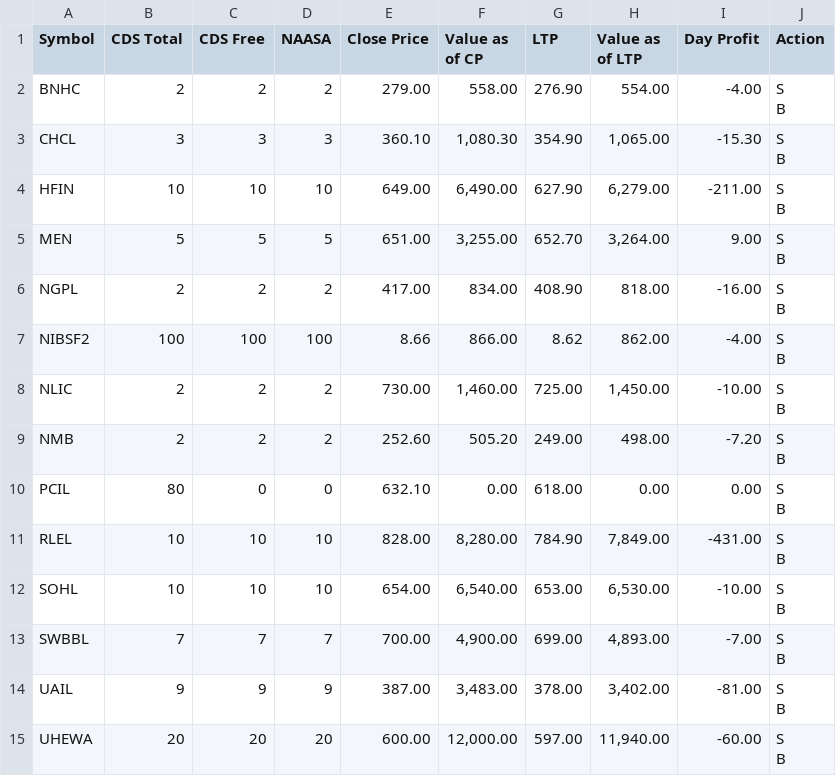
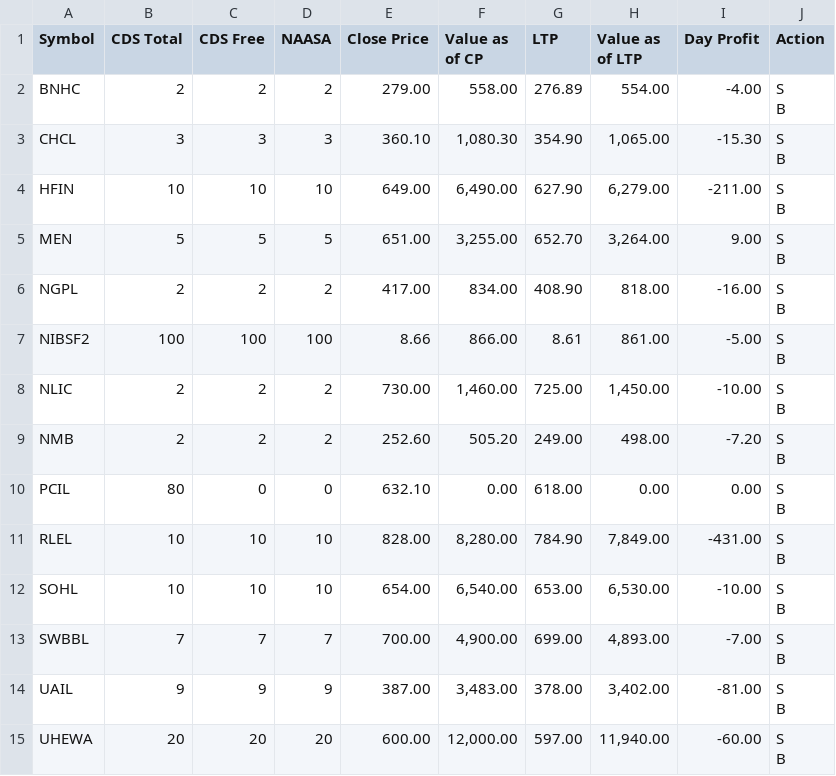
Before and after one commit to kapil-111/naasa_portfolio_tracker, a CSV file: portfolio_data.csv, drawn as a sheet.

```diff
--- a/portfolio_data.csv
+++ b/portfolio_data.csv
@@ -1,4 +1,4 @@
 Symbol,CDS Total,CDS Free,NAASA,Close Price,Value as of CP,LTP,Value as of LTP,Day Profit,Action
-BNHC,2,2,2,279.00,558.00,276.90,554.00,-4.00,"S
-B"
+BNHC,2,2,2,279.00,558.00,276.89,554.00,-4.00,"S
+B"
 CHCL,3,3,3,360.10,"1,080.30",354.90,"1,065.00",-15.30,"S
@@ -11,4 +11,4 @@ NGPL,2,2,2,417.00,834.00,408.90,818.00,-16.00,"S
 B"
-NIBSF2,100,100,100,8.66,866.00,8.62,862.00,-4.00,"S
-B"
+NIBSF2,100,100,100,8.66,866.00,8.61,861.00,-5.00,"S
+B"
 NLIC,2,2,2,730.00,"1,460.00",725.00,"1,450.00",-10.00,"S
```
Also changed, not shown: 5 other files.
